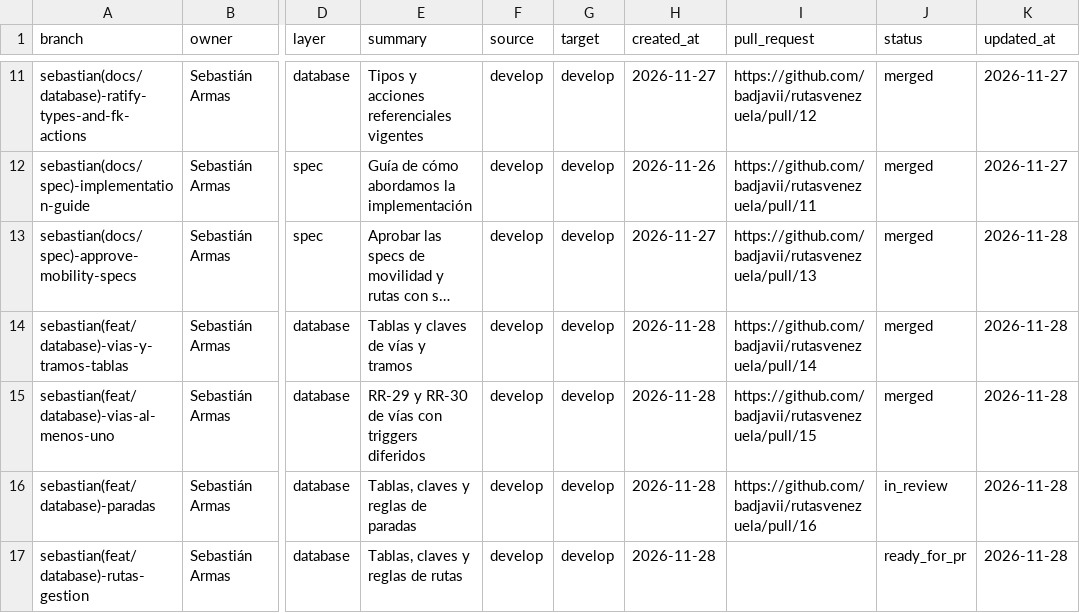
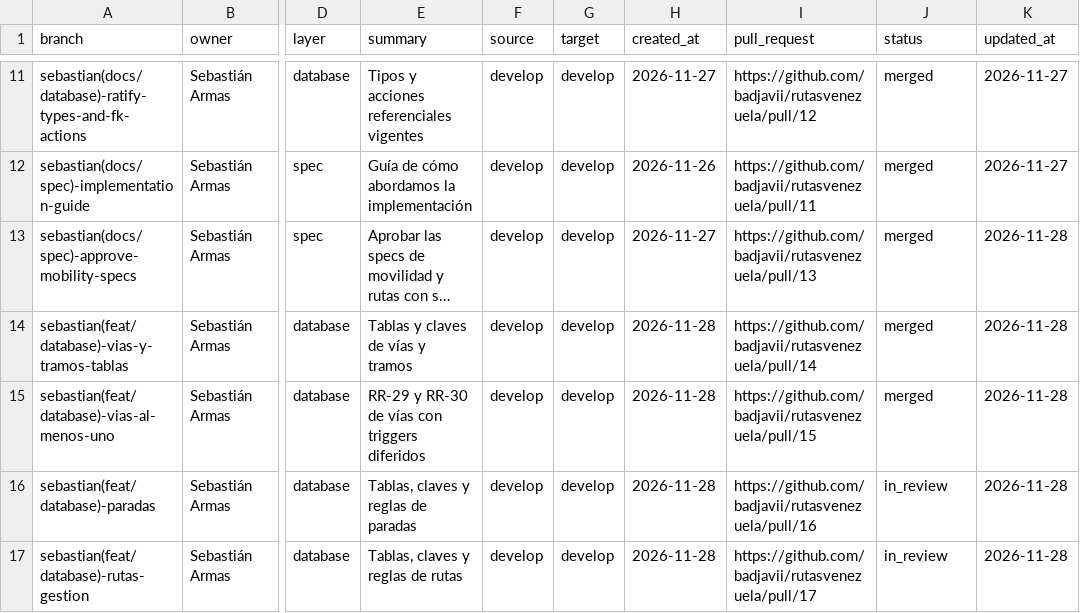
Before and after one commit to badjavii/rutasvenezuela, a CSV file: docs/project/branch-ledger.csv, drawn as a sheet; only a part is shown, gaps mark what is left out; long unchanged cells end in …; the diff names each change by its address in the sheet, - before the commit and + after, or states it on an @@ line.

Commit message:
docs(branch): link rutas-gestion PR

```diff
--- a/docs/project/branch-ledger.csv
+++ b/docs/project/branch-ledger.csv
-I17 (pull_request): (empty)
+I17 (pull_request): https://github.com/badjavii/rutasvenezuela/pull/17
-J17 (status): ready_for_pr
+J17 (status): in_review
```
